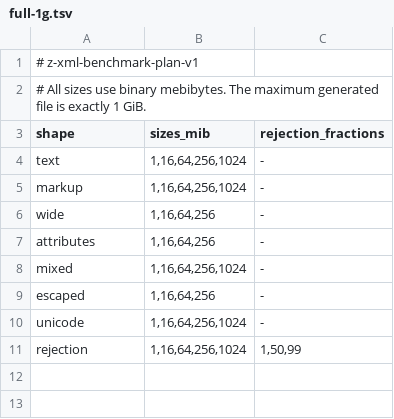
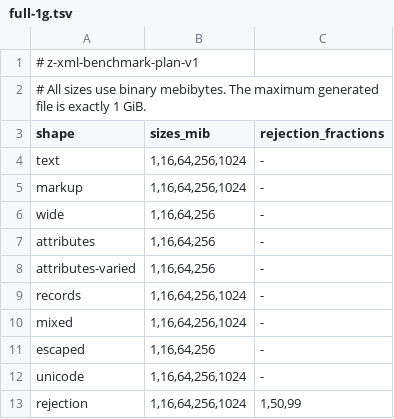
Before and after one commit to eneskemalergin/z-xml, a TSV file: fixture/benchmark/plans/full-1g.tsv, drawn as a sheet.

```diff
--- a/fixture/benchmark/plans/full-1g.tsv
+++ b/fixture/benchmark/plans/full-1g.tsv
@@ -7,2 +7,4 @@ wide	1,16,64,256	-
 attributes	1,16,64,256	-
+attributes-varied	1,16,64,256	-
+records	1,16,64,256,1024	-
 mixed	1,16,64,256,1024	-
```
Also changed, not shown: fixture/manifest.tsv, 12 other files.
